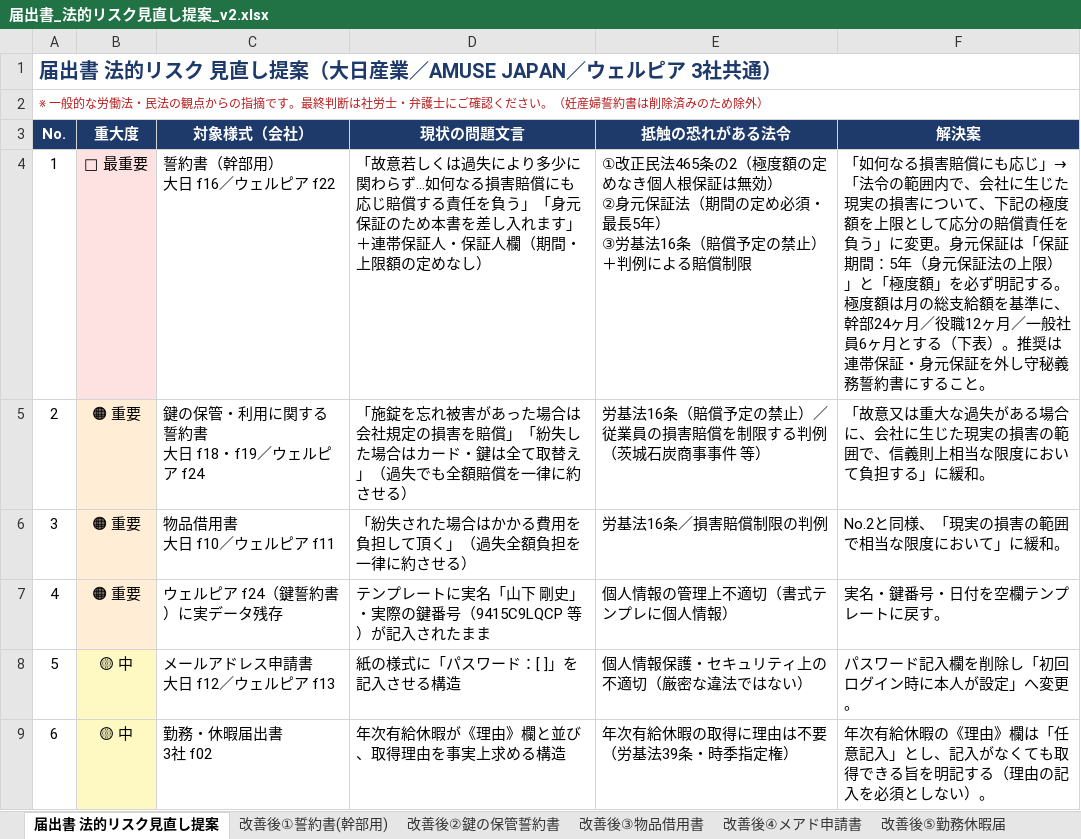
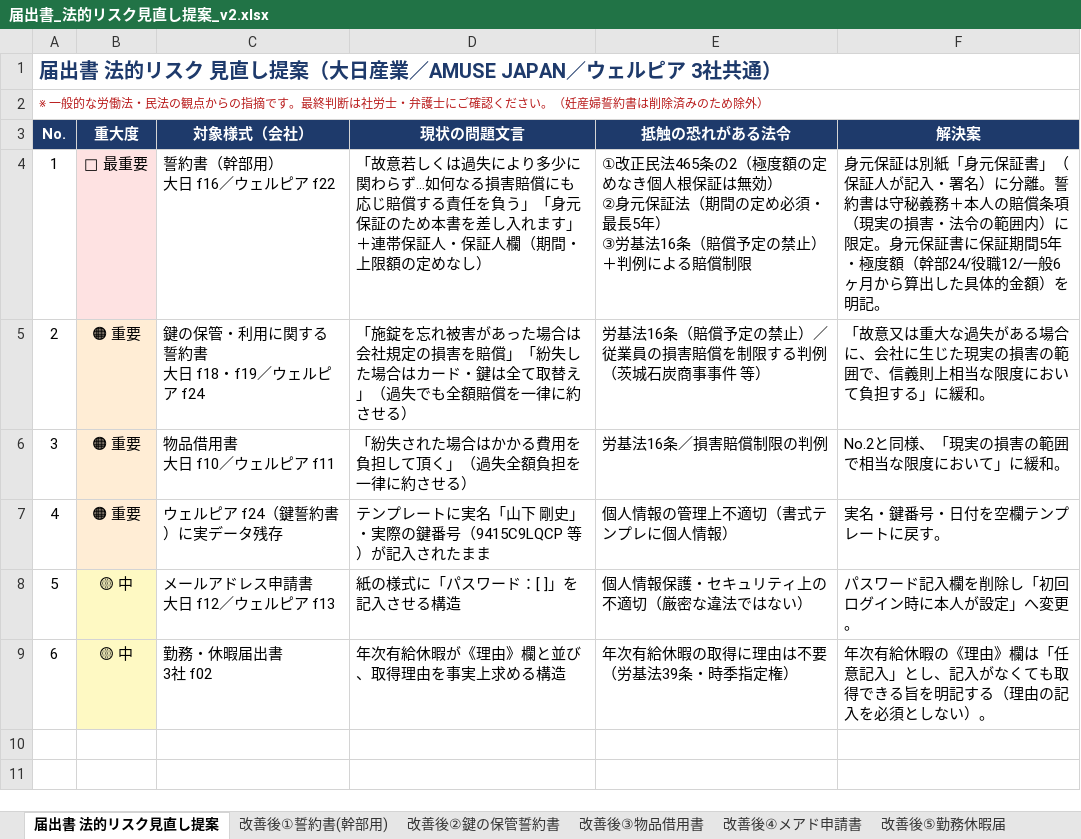
Before and after one commit to engachoo/shift-management, an Excel workbook: forms/届出書_法的リスク見直し提案_v2.xlsx, sheet 届出書 法的リスク見直し提案, drawn as a sheet; only a part is shown; the shorter side is filled out with more unchanged rows; values as stored, in another font and other column widths than the file's, no borders; the diff names each change by its address in the sheet, - before the commit and + after, or states it on an @@ line.

```diff
--- a/forms/届出書_法的リスク見直し提案_v2.xlsx (sheet 届出書 法的リスク見直し提案)
+++ b/forms/届出書_法的リスク見直し提案_v2.xlsx (sheet 届出書 法的リスク見直し提案)
-F4 (解決案): 「如何なる損害賠償にも応じ」→「法令の範囲内で、会社に生じた現実の損害について、下記の極度額を上限として応分の賠償責任を負う」に変更。身元保証は「保証期間：5年（身元保証法の上限）」と「極度額」を必ず明記する。極度額は月の総支給額を基準に、幹部24ヶ月／役職12ヶ月／一般社員6ヶ月とする（下表）。推奨は連帯保証・身元保証を外し守秘義務誓約書にすること。
+F4 (解決案): 身元保証は別紙「身元保証書」（保証人が記入・署名）に分離。誓約書は守秘義務＋本人の賠償条項（現実の損害・法令の範囲内）に限定。身元保証書に保証期間5年・極度額（幹部24/役職12/一般6ヶ月から算出した具体的金額）を明記。
```
Also changed, not shown: sheet 改善後③物品借用書, sheet 改善後②鍵の保管誓約書, sheet 改善後①誓約書(幹部用), other sheet tabs.
